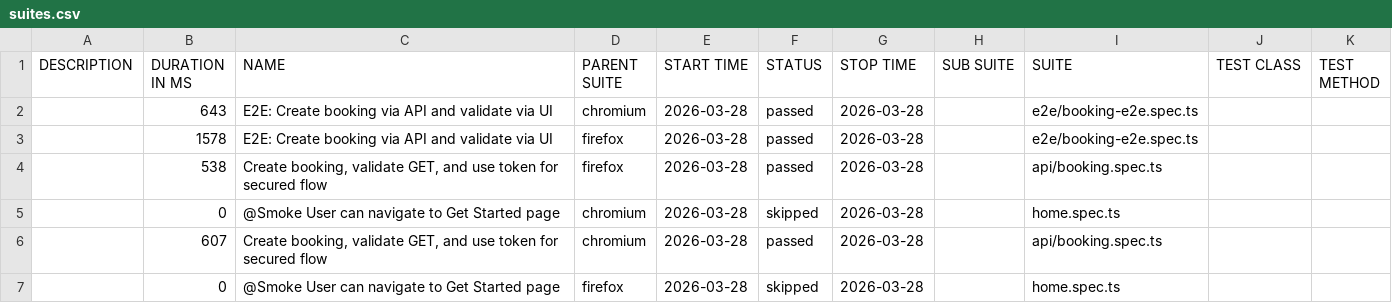
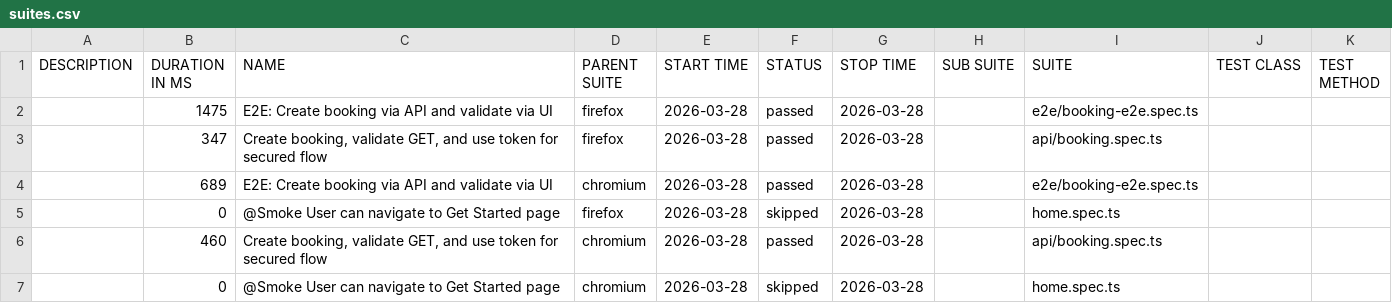
Before and after one commit to bastabdash-repo/playwrite_e2e_framework, a CSV file: data/suites.csv, drawn as a sheet.

```diff
--- a/data/suites.csv
+++ b/data/suites.csv
@@ -1,7 +1,7 @@
 "DESCRIPTION","DURATION IN MS","NAME","PARENT SUITE","START TIME","STATUS","STOP TIME","SUB SUITE","SUITE","TEST CLASS","TEST METHOD"
-"","643","E2E: Create booking via API and validate via UI","chromium","2026-03-28","passed","2026-03-28","","e2e/booking-e2e.spec.ts","",""
-"","1578","E2E: Create booking via API and validate via UI","firefox","2026-03-28","passed","2026-03-28","","e2e/booking-e2e.spec.ts","",""
-"","538","Create booking, validate GET, and use token for secured flow","firefox","2026-03-28","passed","2026-03-28","","api/booking.spec.ts","",""
+"","1475","E2E: Create booking via API and validate via UI","firefox","2026-03-28","passed","2026-03-28","","e2e/booking-e2e.spec.ts","",""
+"","347","Create booking, validate GET, and use token for secured flow","firefox","2026-03-28","passed","2026-03-28","","api/booking.spec.ts","",""
+"","689","E2E: Create booking via API and validate via UI","chromium","2026-03-28","passed","2026-03-28","","e2e/booking-e2e.spec.ts","",""
+"","0","@Smoke User can navigate to Get Started page","firefox","2026-03-28","skipped","2026-03-28","","home.spec.ts","",""
+"","460","Create booking, validate GET, and use token for secured flow","chromium","2026-03-28","passed","2026-03-28","","api/booking.spec.ts","",""
 "","0","@Smoke User can navigate to Get Started page","chromium","2026-03-28","skipped","2026-03-28","","home.spec.ts","",""
-"","607","Create booking, validate GET, and use token for secured flow","chromium","2026-03-28","passed","2026-03-28","","api/booking.spec.ts","",""
-"","0","@Smoke User can navigate to Get Started page","firefox","2026-03-28","skipped","2026-03-28","","home.spec.ts","",""
```
Also changed, not shown: 27 other files.
